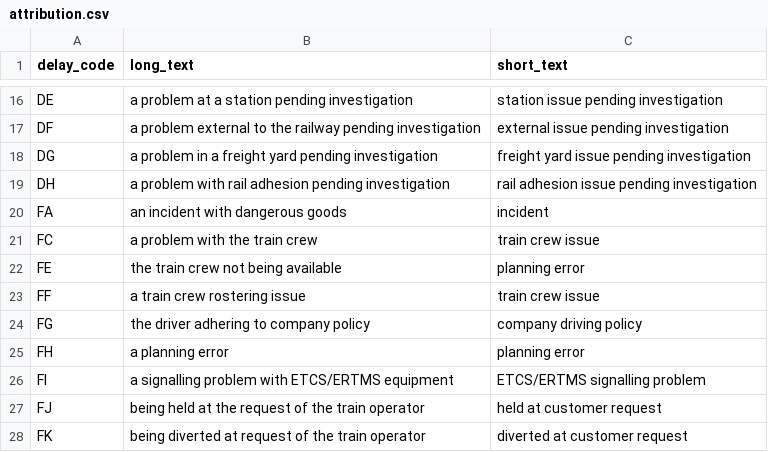
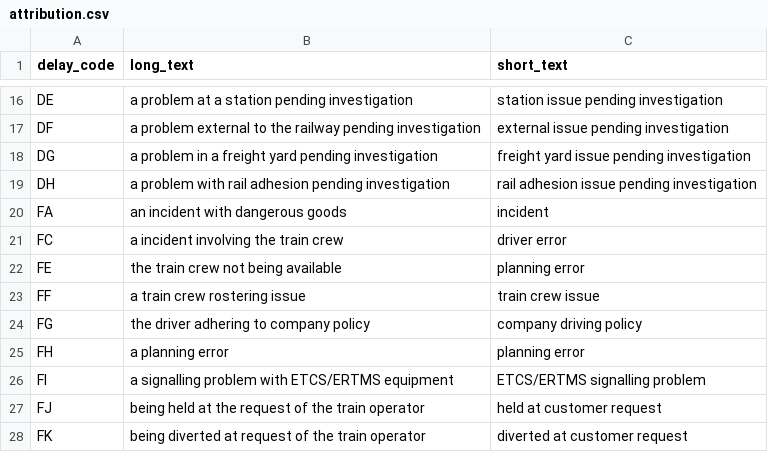
Before and after one commit to theNeoJade/nr-reference-data, a CSV file: attribution.csv, drawn as a sheet; only a part is shown, gaps mark what is left out.

Commit message:
FC is driver error, considering other descriptions rtt uses directly put blame on planning etc i think its a fair inclusion.

```diff
--- a/attribution.csv
+++ b/attribution.csv
@@ -20,3 +20,3 @@ DH,a problem with rail adhesion pending investigation,rail adhesion issue pendin
 FA,an incident with dangerous goods,incident
-FC,a problem with the train crew,train crew issue
+FC,a incident involving the train crew,driver error
 FE,the train crew not being available,planning error
```
